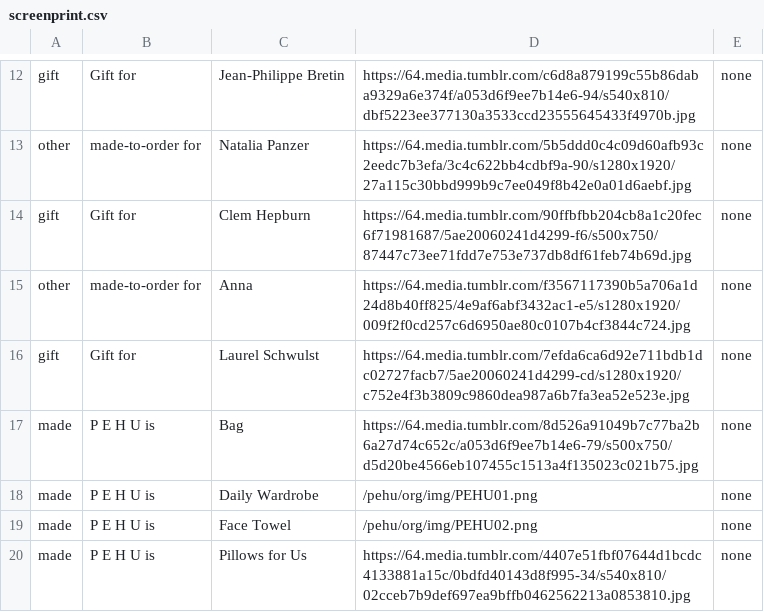
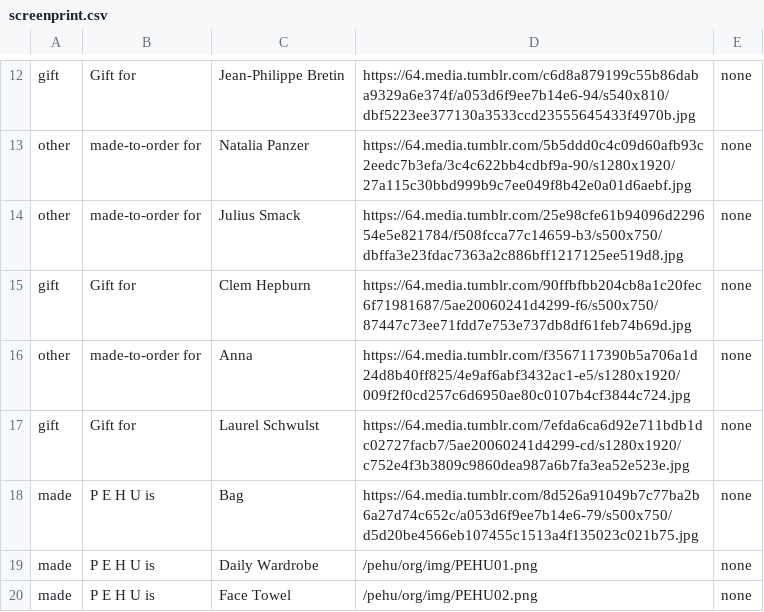
Before and after one commit to pe-hu/index, a CSV file: motto/screenprint.csv, drawn as a sheet; only a part is shown, gaps mark what is left out; the shorter side is filled out with more unchanged rows; the diff names each change by its address in the sheet, - before the commit and + after, or states it on an @@ line.

Commit message:
Update screenprint.csv

```diff
--- a/motto/screenprint.csv
+++ b/motto/screenprint.csv
+row 14: other | made-to-order for | Julius Smack | https://64.media.tumblr.com/25e98cfe61b94096d229654e5e821784/f508fcca77c14659-b3/s500x750/dbffa3e23fdac7363a2c886bff1217125ee519d8.jpg | none
```
